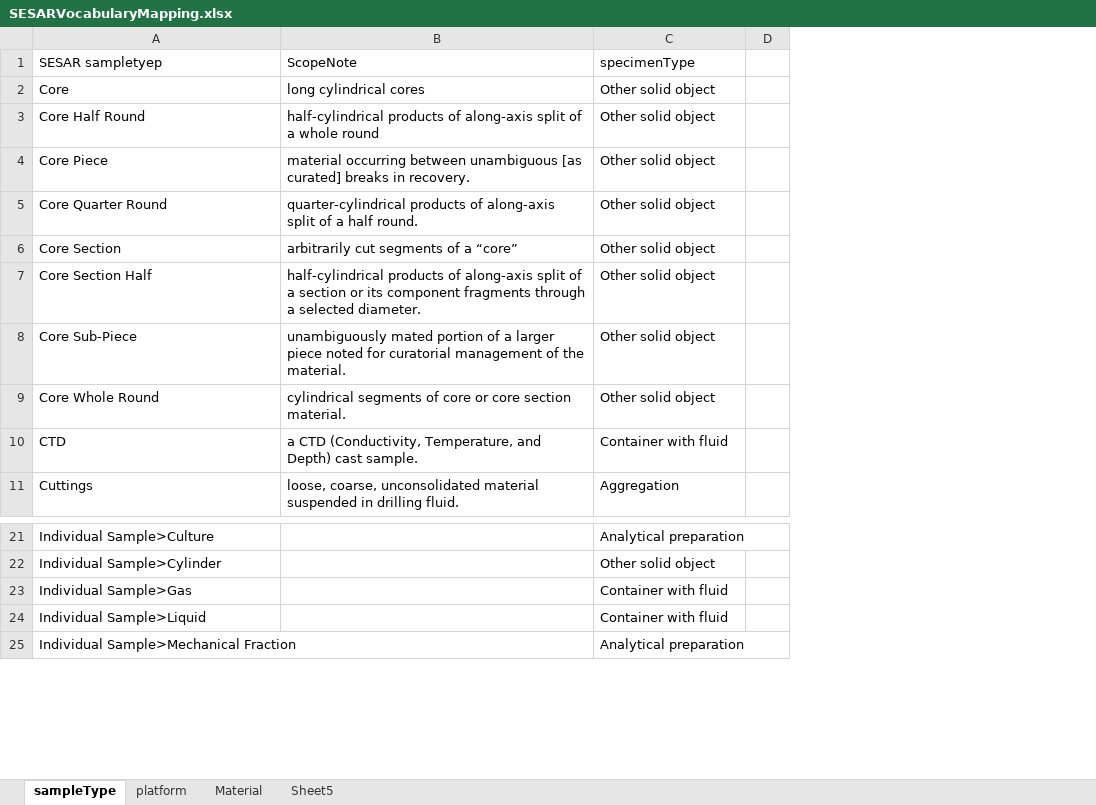
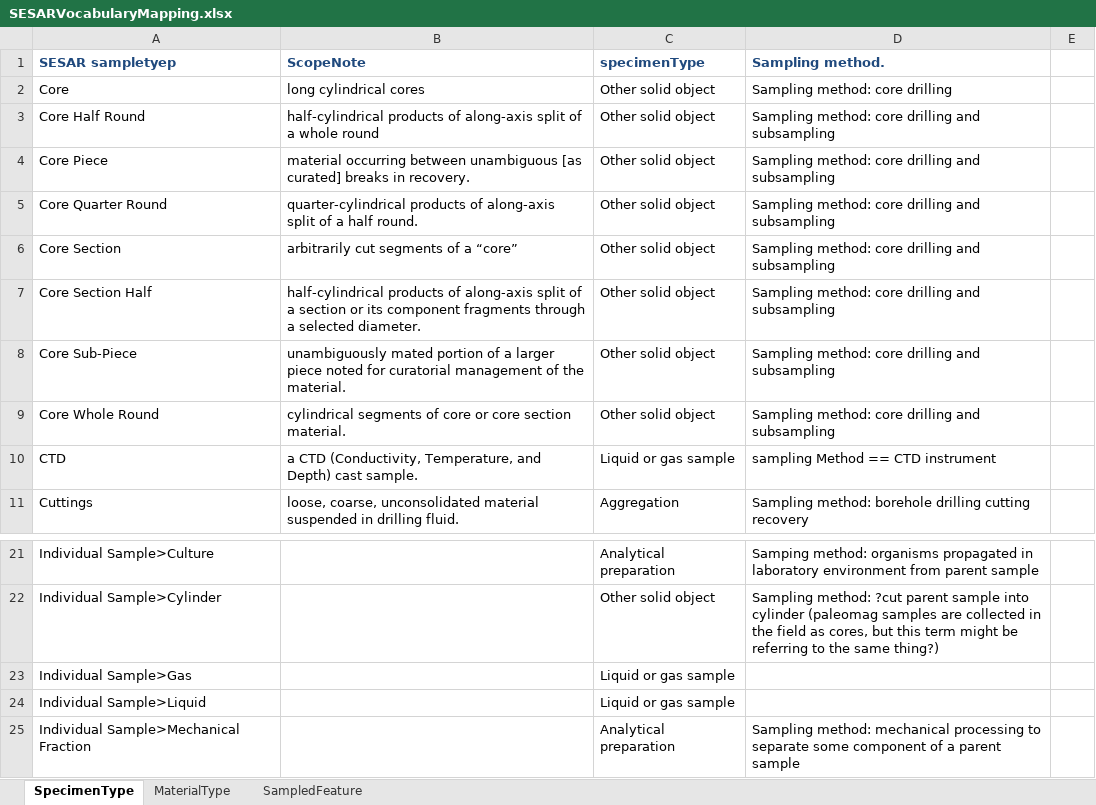
Before and after one commit to isamplesorg/metadata, an Excel workbook: vocabulary/SESARVocabularyMapping.xlsx, sheet SpecimenType, drawn as a sheet; only a part is shown, gaps mark what is left out; values as stored, in another font and other column widths than the file's, no borders; removed rows and columns are numbered as before the commit, all else as after; the diff names each change by its address in the sheet, - before the commit and + after, or states it on an @@ line.

```diff
--- a/vocabulary/SESARVocabularyMapping.xlsx (sheet SpecimenType)
+++ b/vocabulary/SESARVocabularyMapping.xlsx (sheet SpecimenType)
-sheet tab: sampleType
+sheet tab: SpecimenType
-sheet tab: Material
+sheet tab: MaterialType
-sheet tab: platform
-sheet tab: Sheet5
+sheet tab: SampledFeature
-column D, empty
+column D (Sampling method.), rows 2-11: Sampling method: core drilling | Sampling method: core drilling and subsampling | Sampling method: core drilling and subsampling | Sampling method: core drilling and subsampling | Sampling method: core drilling and subsampling | Sampling method: core drilling and subsampling | Sampling method: core drilling and subsampling | Sampling method: core drilling and subsampling | sampling Method == CTD instrument | Sampling method: borehole drilling cutting recovery; rows 21-25: Samping method: organisms propagated in laboratory environment from parent sample | Sampling method: ?cut parent sample into cylinder (paleomag samples are collected in the field as cores, but this term might be referring to the same thing?) |  |  | Sampling method: mechanical processing to separate some component of a parent sample
+column E, empty
@@ A1:C1 bold: off → on, text colour: black → #1F497D @@
-C10 (specimenType): Container with fluid
+C10 (specimenType): Liquid or gas sample
-C23:C24 (specimenType): Container with fluid
+C23:C24 (specimenType): Liquid or gas sample
```
Also changed, not shown: sheet MaterialType, hidden cells.
